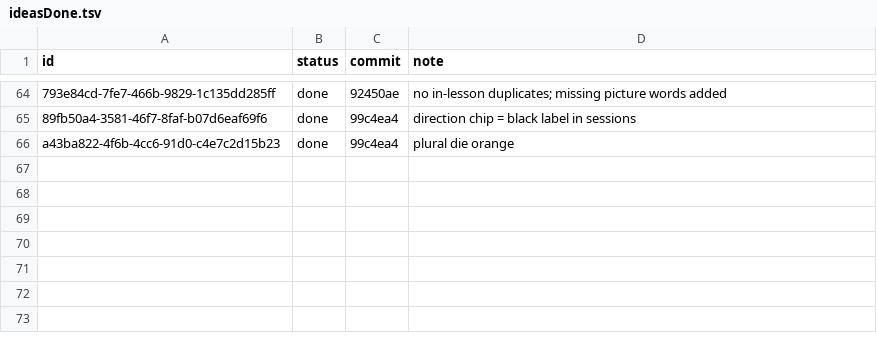
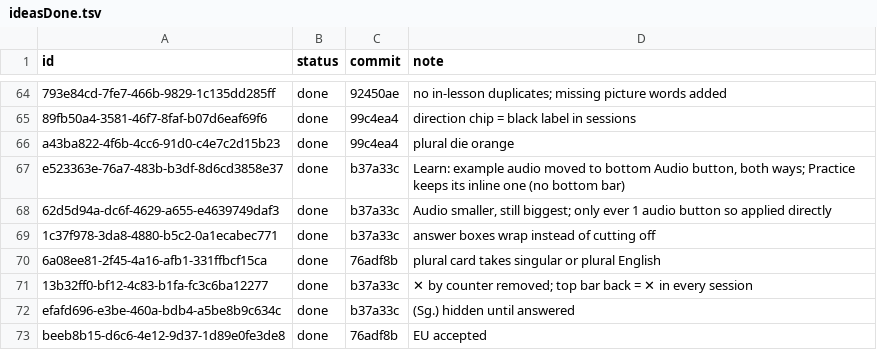
Before and after one commit to christianwin22/Schritte-Test-2, a TSV file: scripts/data/ideasDone.tsv, drawn as a sheet; only a part is shown, gaps mark what is left out; the diff names each change by its address in the sheet, - before the commit and + after, or states it on an @@ line.

```diff
--- a/scripts/data/ideasDone.tsv
+++ b/scripts/data/ideasDone.tsv
+row 67: e523363e-76a7-483b-b3df-8d6cd3858e37 | done | b37a33c | Learn: example audio moved to bottom Audio button, both ways; Practice keeps its inline one (no bottom bar)
+row 68: 62d5d94a-dc6f-4629-a655-e4639749daf3 | done | b37a33c | Audio smaller, still biggest; only ever 1 audio button so applied directly
+row 69: 1c37f978-3da8-4880-b5c2-0a1ecabec771 | done | b37a33c | answer boxes wrap instead of cutting off
+row 70: 6a08ee81-2f45-4a16-afb1-331ffbcf15ca | done | 76adf8b | plural card takes singular or plural English
+row 71: 13b32ff0-bf12-4c83-b1fa-fc3c6ba12277 | done | b37a33c | ✕ by counter removed; top bar back = ✕ in every session
+row 72: efafd696-e3be-460a-bdb4-a5be8b9c634c | done | b37a33c | (Sg.) hidden until answered
+row 73: beeb8b15-d6c6-4e12-9d37-1d89e0fe3de8 | done | 76adf8b | EU accepted
```
